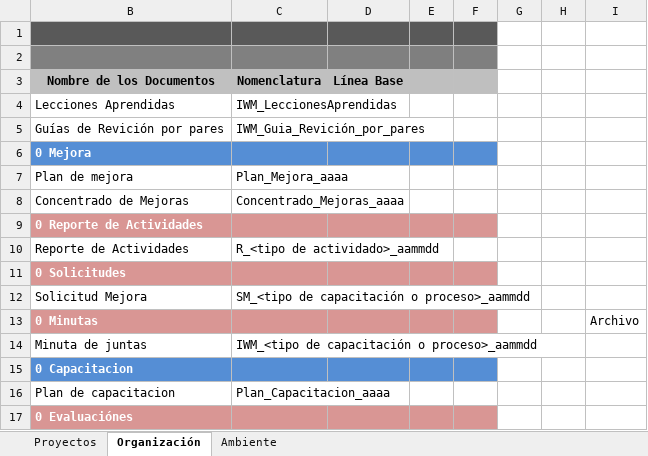
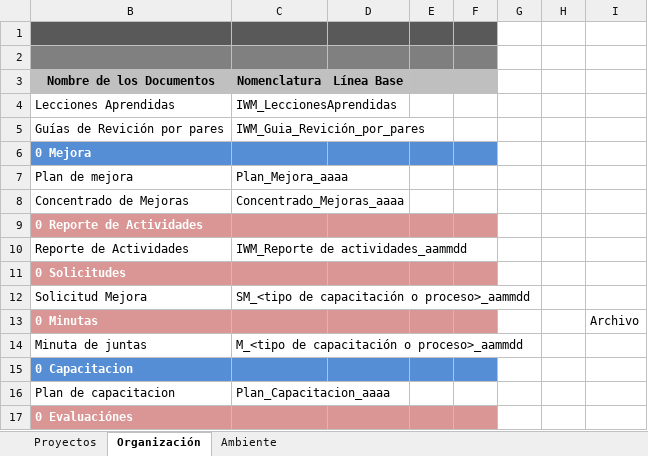
Before and after one commit to CharlsG/IWM, an Excel workbook: Organización/Procesos/Soporte Organizacional/2. Administración de Configuración/IWM_Administración de la Configuración.xlsx, sheet Organización, drawn as a sheet; only a part is shown; values as stored, in another font and other column widths than the file's, no borders; the diff names each change by its address in the sheet, - before the commit and + after, or states it on an @@ line.

```diff
--- a/Organización/Procesos/Soporte Organizacional/2. Administración de Configuración/IWM_Administración de la Configuración.xlsx (sheet Organización)
+++ b/Organización/Procesos/Soporte Organizacional/2. Administración de Configuración/IWM_Administración de la Configuración.xlsx (sheet Organización)
-C10: R_<tipo de actividado>_aammdd
+C10: IWM_Reporte de actividades_aammdd
-C14: IWM_<tipo de capacitación o proceso>_aammdd
+C14: M_<tipo de capacitación o proceso>_aammdd
```
Also changed, not shown: 4 other files.
